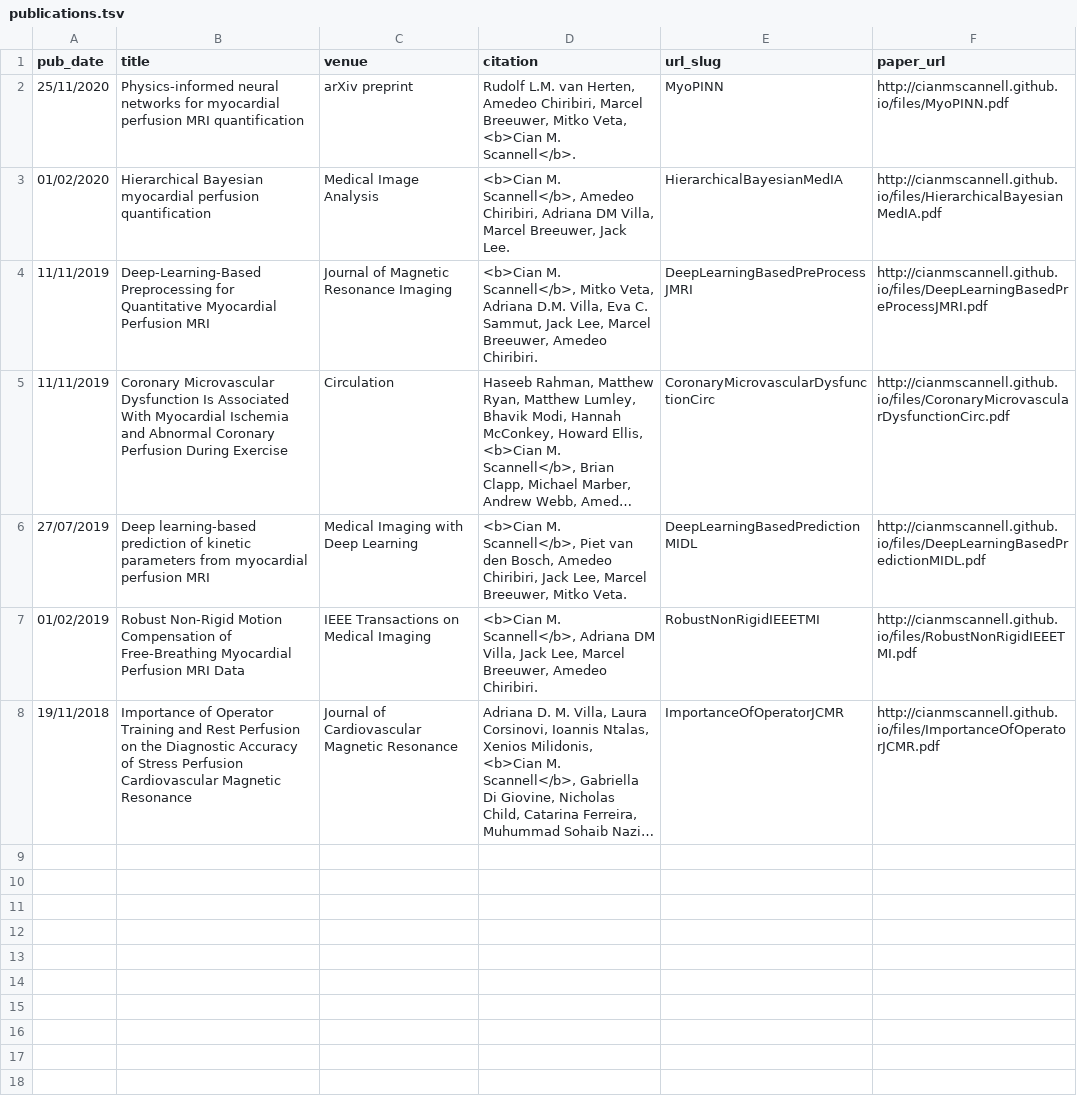
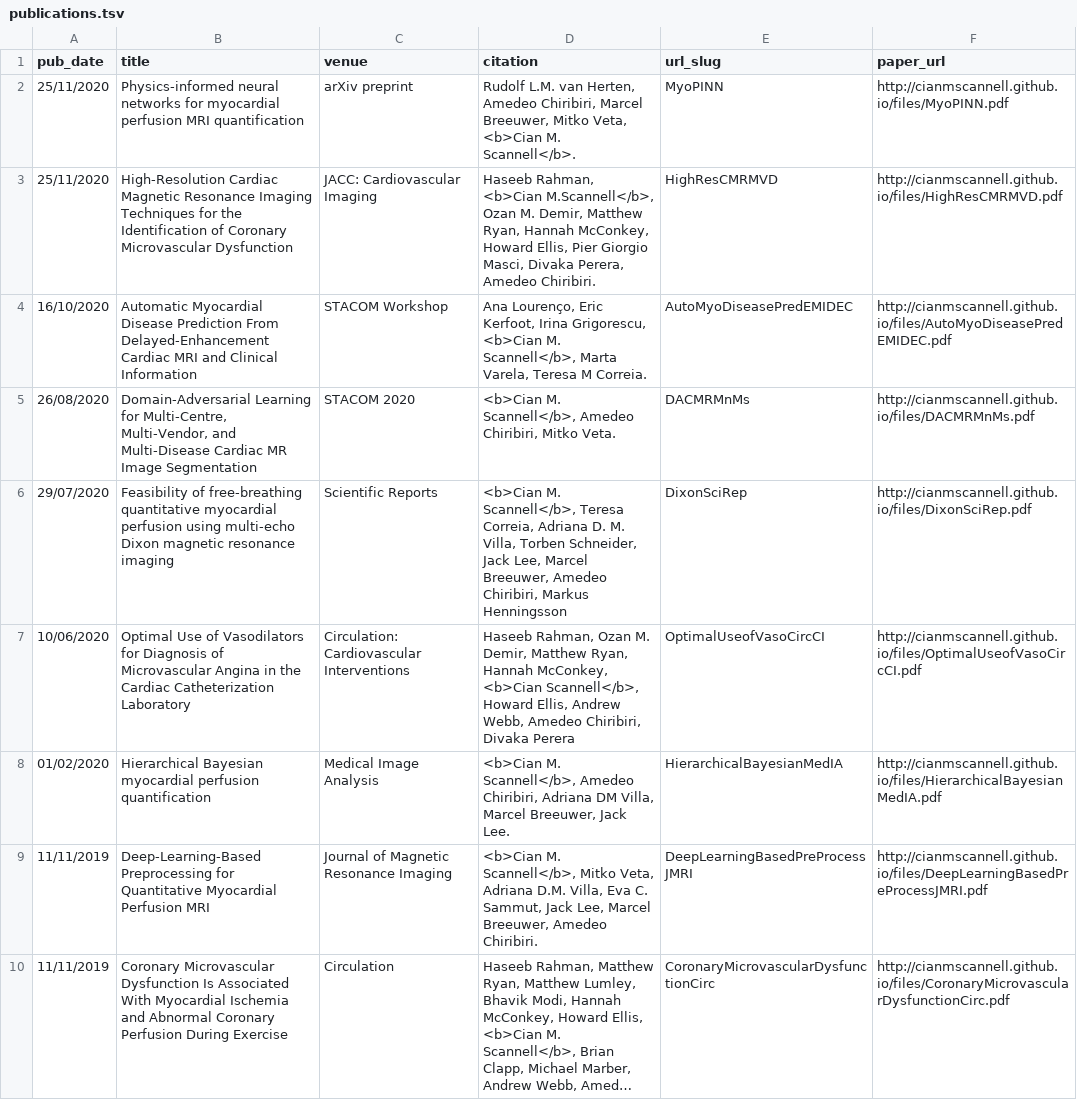
Before and after one commit to cianmscannell/cianmscannell.github.io, a TSV file: markdown_generator/publications.tsv, drawn as a sheet; only a part is shown; the shorter side is filled out with more unchanged rows; long unchanged cells end in ….

```diff
--- a/markdown_generator/publications.tsv
+++ b/markdown_generator/publications.tsv
@@ -2,2 +2,7 @@ pub_date	title	venue	citation	url_slug	paper_url
 25/11/2020	Physics-informed neural networks for myocardial perfusion MRI quantification	arXiv preprint	"Rudolf L.M. van Herten, Amedeo Chiribiri, Marcel Breeuwer, Mitko Veta, <b>Cian M. Scannell</b>."	MyoPINN	http://cianmscannell.github.io/files/MyoPINN.pdf
+25/11/2020	High-Resolution Cardiac Magnetic Resonance Imaging Techniques for the Identification of Coronary Microvascular Dysfunction	JACC: Cardiovascular Imaging	"Haseeb Rahman, <b>Cian M.Scannell</b>, Ozan M. Demir, Matthew Ryan, Hannah McConkey, Howard Ellis, Pier Giorgio Masci, Divaka Perera, Amedeo Chiribiri."	HighResCMRMVD	http://cianmscannell.github.io/files/HighResCMRMVD.pdf
+16/10/2020	Automatic Myocardial Disease Prediction From Delayed-Enhancement Cardiac MRI and Clinical Information	STACOM Workshop	"Ana Lourenço, Eric Kerfoot, Irina Grigorescu, <b>Cian M. Scannell</b>, Marta Varela, Teresa M Correia."	AutoMyoDiseasePredEMIDEC	http://cianmscannell.github.io/files/AutoMyoDiseasePredEMIDEC.pdf
+26/08/2020	Domain-Adversarial Learning for Multi-Centre, Multi-Vendor, and Multi-Disease Cardiac MR Image Segmentation	STACOM 2020	"<b>Cian M. Scannell</b>, Amedeo Chiribiri, Mitko Veta."	DACMRMnMs	http://cianmscannell.github.io/files/DACMRMnMs.pdf
+29/07/2020	Feasibility of free-breathing quantitative myocardial perfusion using multi-echo Dixon magnetic resonance imaging	Scientific Reports	"<b>Cian M. Scannell</b>, Teresa Correia, Adriana D. M. Villa, Torben Schneider, Jack Lee, Marcel Breeuwer, Amedeo Chiribiri, Markus Henningsson"	DixonSciRep	http://cianmscannell.github.io/files/DixonSciRep.pdf
+10/06/2020	Optimal Use of Vasodilators for Diagnosis of Microvascular Angina in the Cardiac Catheterization Laboratory	Circulation: Cardiovascular Interventions	"Haseeb Rahman, Ozan M. Demir, Matthew Ryan, Hannah McConkey, <b>Cian Scannell</b>, Howard Ellis, Andrew Webb, Amedeo Chiribiri, Divaka Perera"	OptimalUseofVasoCircCI	http://cianmscannell.github.io/files/OptimalUseofVasoCircCI.pdf
 01/02/2020	Hierarchical Bayesian myocardial perfusion quantification	Medical Image Analysis	"<b>Cian M. Scannell</b>, Amedeo Chiribiri, Adriana DM Villa, Marcel Breeuwer, Jack Lee."	HierarchicalBayesianMedIA	http://cianmscannell.github.io/files/HierarchicalBayesianMedIA.pdf
```
Also changed, not shown: 11 other files.
